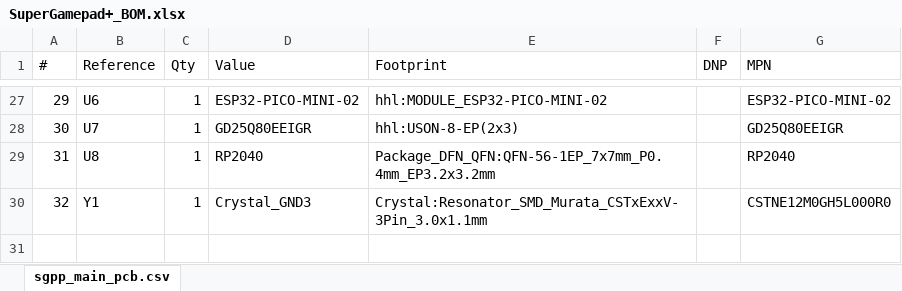
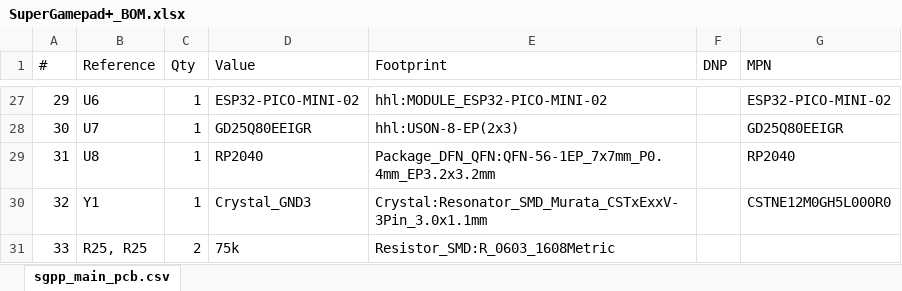
Before and after one commit to HandHeldLegend/SuperGamepadPlus, an Excel workbook: PCB/production/SuperGamepad+_BOM.xlsx, sheet sgpp_main_pcb.csv, drawn as a sheet; only a part is shown, gaps mark what is left out; values as stored, in another font and other column widths than the file's, no borders; charts and pictures not drawn; the diff names each change by its address in the sheet, - before the commit and + after, or states it on an @@ line.

```diff
--- a/PCB/production/SuperGamepad+_BOM.xlsx (sheet sgpp_main_pcb.csv)
+++ b/PCB/production/SuperGamepad+_BOM.xlsx (sheet sgpp_main_pcb.csv)
+row 31: 33 | R25, R25 | 2 | 75k | Resistor_SMD:R_0603_1608Metric
```
Also changed, not shown: 26 other files.
